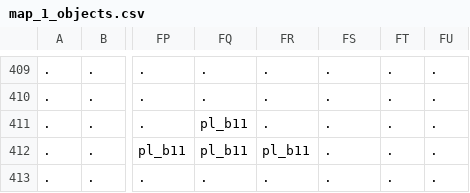
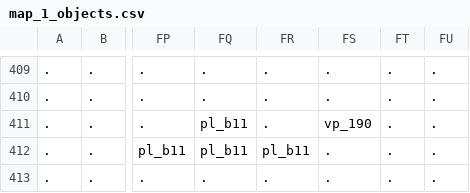
Before and after one commit to Alanorappa/rpg-ecs-online, a CSV file: maps/map_1_objects.csv, drawn as a sheet; only a part is shown, gaps mark what is left out; the diff names each change by its address in the sheet, - before the commit and + after, or states it on an @@ line.

```diff
--- a/maps/map_1_objects.csv
+++ b/maps/map_1_objects.csv
-FS411: .
+FS411: vp_190
```
Also changed, not shown: 2 other files.
